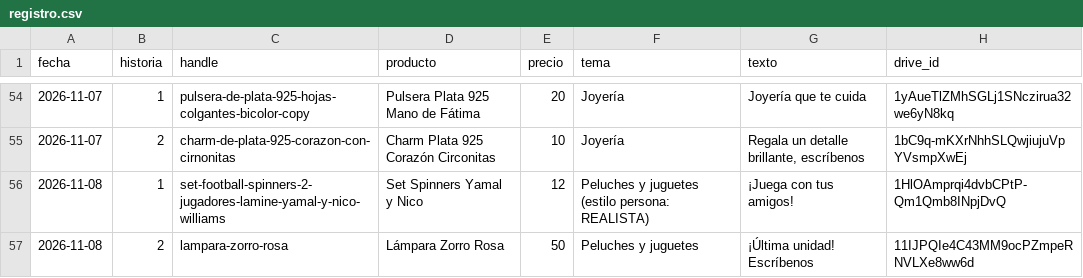
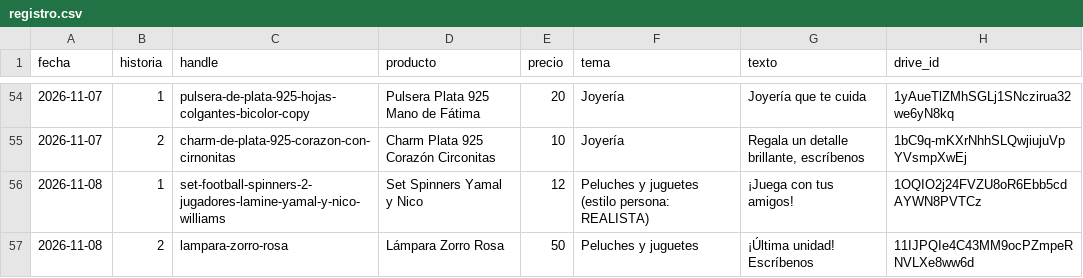
Before and after one commit to ddonoso1992-eng/Kimo-historias, a CSV file: registro.csv, drawn as a sheet; only a part is shown, gaps mark what is left out.

```diff
--- a/registro.csv
+++ b/registro.csv
@@ -55,3 +55,3 @@ fecha,historia,handle,producto,precio,tema,texto,drive_id
 2026-11-07,2,charm-de-plata-925-corazon-con-cirnonitas,Charm Plata 925 Corazón Circonitas,10,Joyería,"Regala un detalle brillante, escríbenos",1bC9q-mKXrNhhSLQwjiujuVpYVsmpXwEj
-2026-11-08,1,set-football-spinners-2-jugadores-lamine-yamal-y-nico-williams,Set Spinners Yamal y Nico,12,Peluches y juguetes (estilo persona: REALISTA),¡Juega con tus amigos!,1HlOAmprqi4dvbCPtP-Qm1Qmb8INpjDvQ
+2026-11-08,1,set-football-spinners-2-jugadores-lamine-yamal-y-nico-williams,Set Spinners Yamal y Nico,12,Peluches y juguetes (estilo persona: REALISTA),¡Juega con tus amigos!,1OQIO2j24FVZU8oR6Ebb5cdAYWN8PVTCz
 2026-11-08,2,lampara-zorro-rosa,Lámpara Zorro Rosa,50,Peluches y juguetes,"¡Última unidad! Escríbenos",11IJPQIe4C43MM9ocPZmpeRNVLXe8ww6d
```
